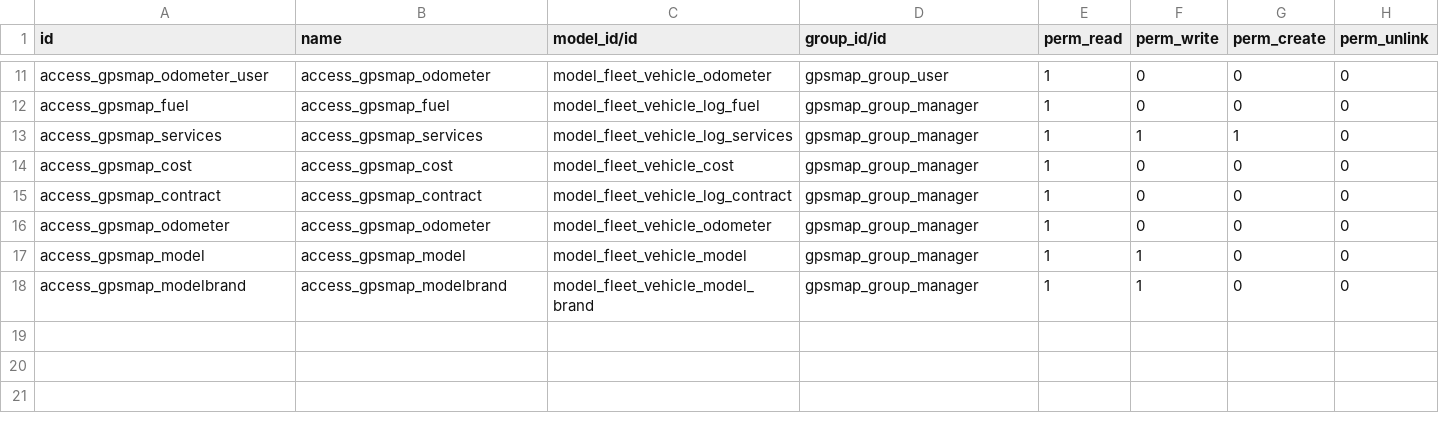
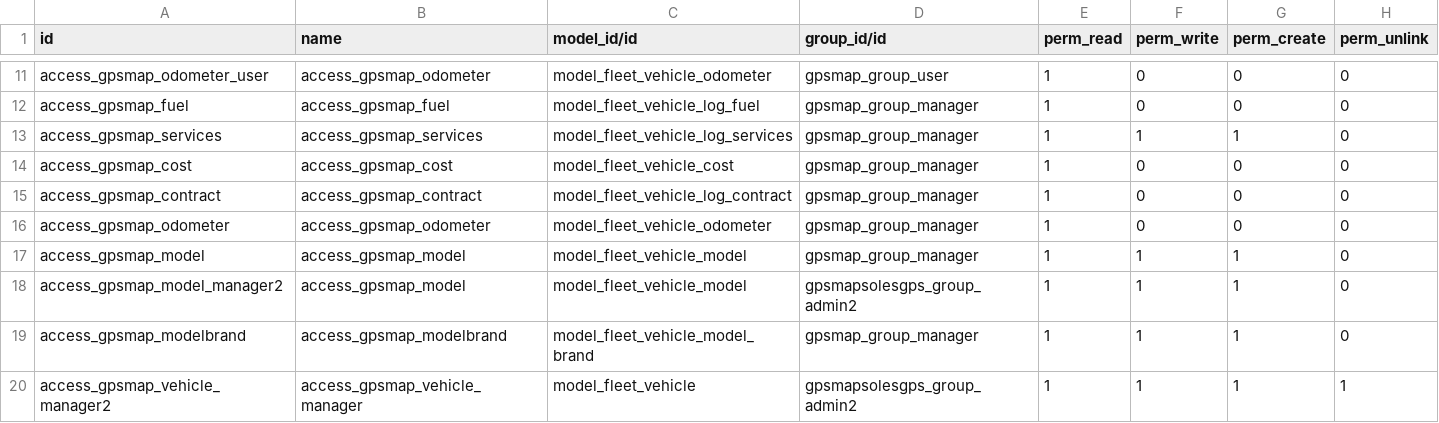
Before and after one commit to evigra/gpsmap_solesgps, a CSV file: gpsmap_solesgps/security/ir.model.access.csv, drawn as a sheet; only a part is shown, gaps mark what is left out.

```diff
--- a/gpsmap_solesgps/security/ir.model.access.csv
+++ b/gpsmap_solesgps/security/ir.model.access.csv
@@ -16,3 +16,5 @@ access_gpsmap_contract,access_gpsmap_contract,model_fleet_vehicle_log_contract,g
 access_gpsmap_odometer,access_gpsmap_odometer,model_fleet_vehicle_odometer,gpsmap_group_manager,1,0,0,0
-access_gpsmap_model,access_gpsmap_model,model_fleet_vehicle_model,gpsmap_group_manager,1,1,0,0
-access_gpsmap_modelbrand,access_gpsmap_modelbrand,model_fleet_vehicle_model_brand,gpsmap_group_manager,1,1,0,0
+access_gpsmap_model,access_gpsmap_model,model_fleet_vehicle_model,gpsmap_group_manager,1,1,1,0
+access_gpsmap_model_manager2,access_gpsmap_model,model_fleet_vehicle_model,gpsmapsolesgps_group_admin2,1,1,1,0
+access_gpsmap_modelbrand,access_gpsmap_modelbrand,model_fleet_vehicle_model_brand,gpsmap_group_manager,1,1,1,0
+access_gpsmap_vehicle_manager2,access_gpsmap_vehicle_manager,model_fleet_vehicle,gpsmapsolesgps_group_admin2,1,1,1,1
```
Also changed, not shown: 11 other files.
